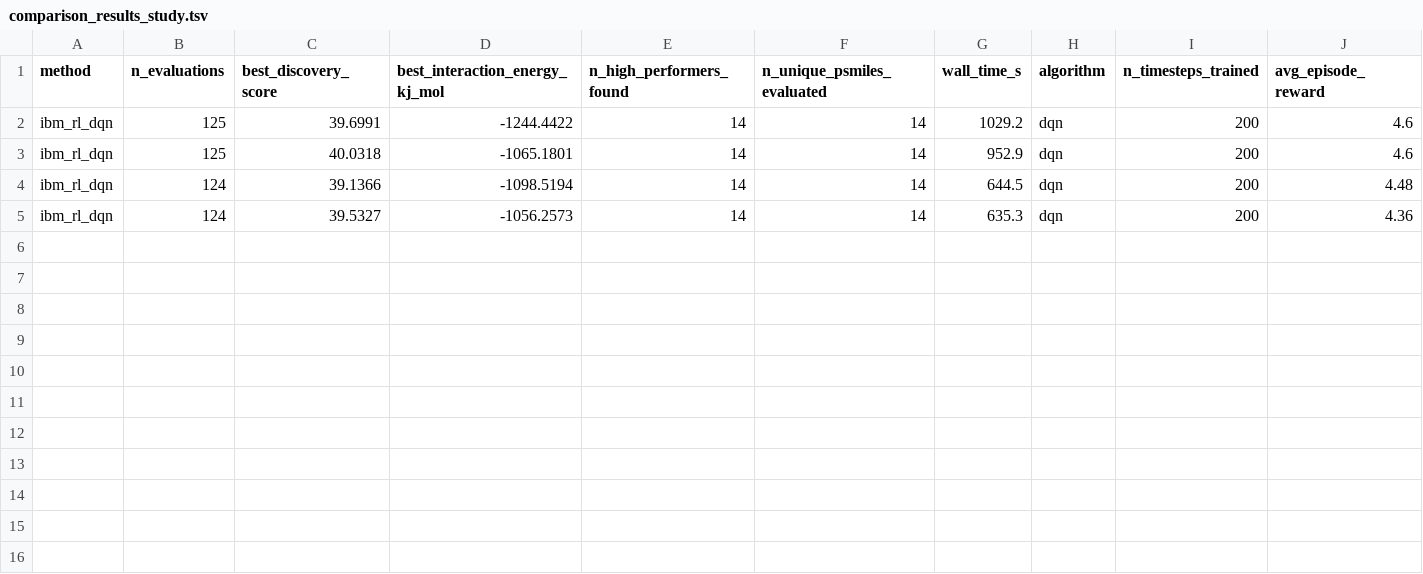
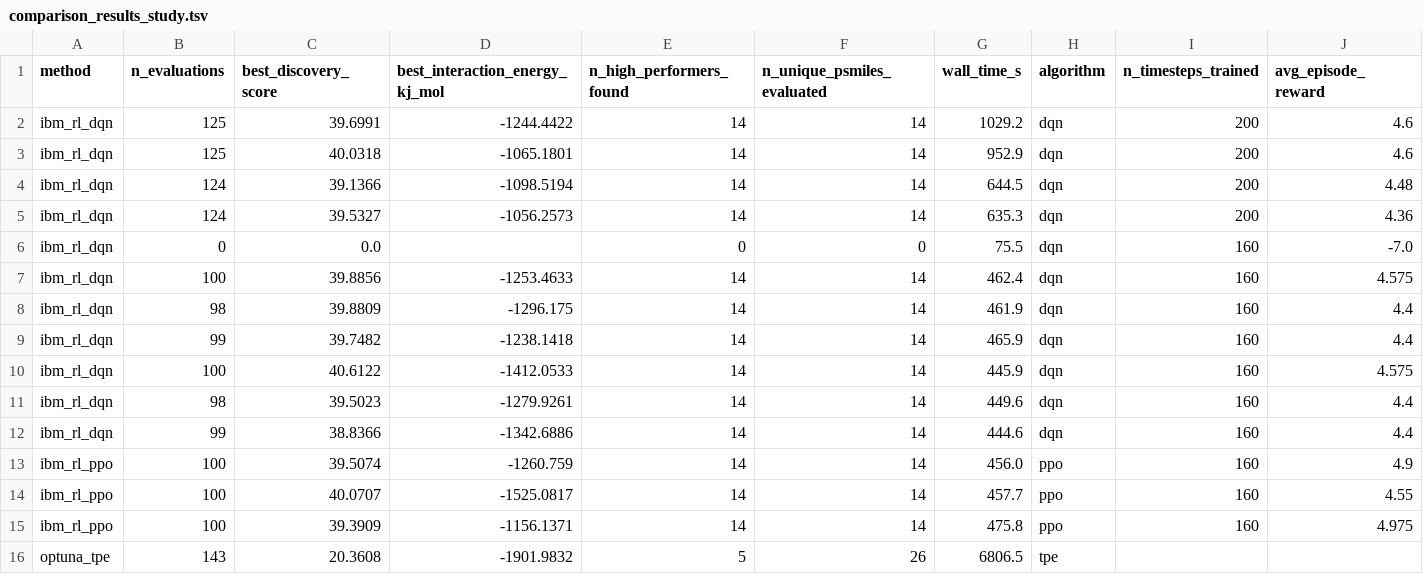
Before and after one commit to otunmartins/FRIDGEFREENET, a TSV file: benchmarks/comparison_results_study.tsv, drawn as a sheet; only a part is shown; rows hold the shown columns only; the diff names each change by its address in the sheet, - before the commit and + after, or states it on an @@ line.

```diff
--- a/benchmarks/comparison_results_study.tsv
+++ b/benchmarks/comparison_results_study.tsv
+row 6: ibm_rl_dqn | 0 | 0.0 |  | 0 | 0 | 75.5 | dqn | 160 | -7.0
+row 7: ibm_rl_dqn | 100 | 39.8856 | -1253.4633 | 14 | 14 | 462.4 | dqn | 160 | 4.575
+row 8: ibm_rl_dqn | 98 | 39.8809 | -1296.175 | 14 | 14 | 461.9 | dqn | 160 | 4.4
+row 9: ibm_rl_dqn | 99 | 39.7482 | -1238.1418 | 14 | 14 | 465.9 | dqn | 160 | 4.4
+row 10: ibm_rl_dqn | 100 | 40.6122 | -1412.0533 | 14 | 14 | 445.9 | dqn | 160 | 4.575
+row 11: ibm_rl_dqn | 98 | 39.5023 | -1279.9261 | 14 | 14 | 449.6 | dqn | 160 | 4.4
+row 12: ibm_rl_dqn | 99 | 38.8366 | -1342.6886 | 14 | 14 | 444.6 | dqn | 160 | 4.4
+row 13: ibm_rl_ppo | 100 | 39.5074 | -1260.759 | 14 | 14 | 456.0 | ppo | 160 | 4.9
+row 14: ibm_rl_ppo | 100 | 40.0707 | -1525.0817 | 14 | 14 | 457.7 | ppo | 160 | 4.55
+row 15: ibm_rl_ppo | 100 | 39.3909 | -1156.1371 | 14 | 14 | 475.8 | ppo | 160 | 4.975
+row 16: optuna_tpe | 143 | 20.3608 | -1901.9832 | 5 | 26 | 6806.5 | tpe
```
Also changed, not shown: 31 other files.
